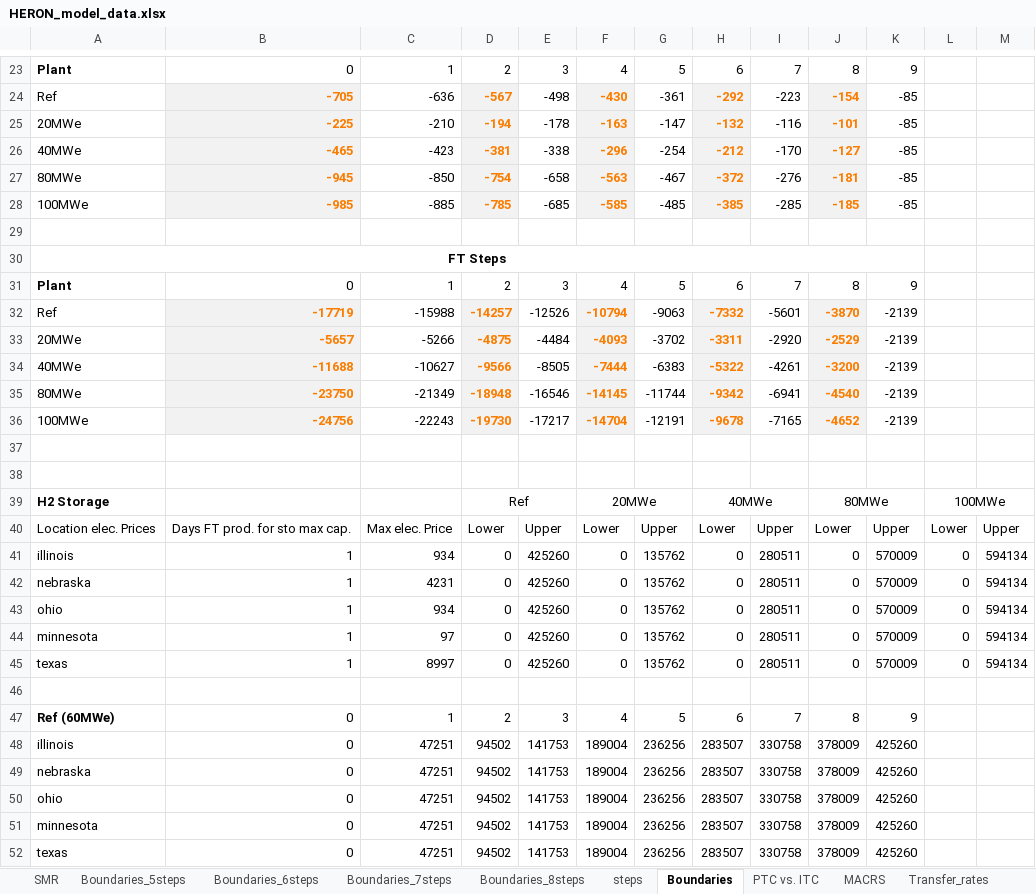
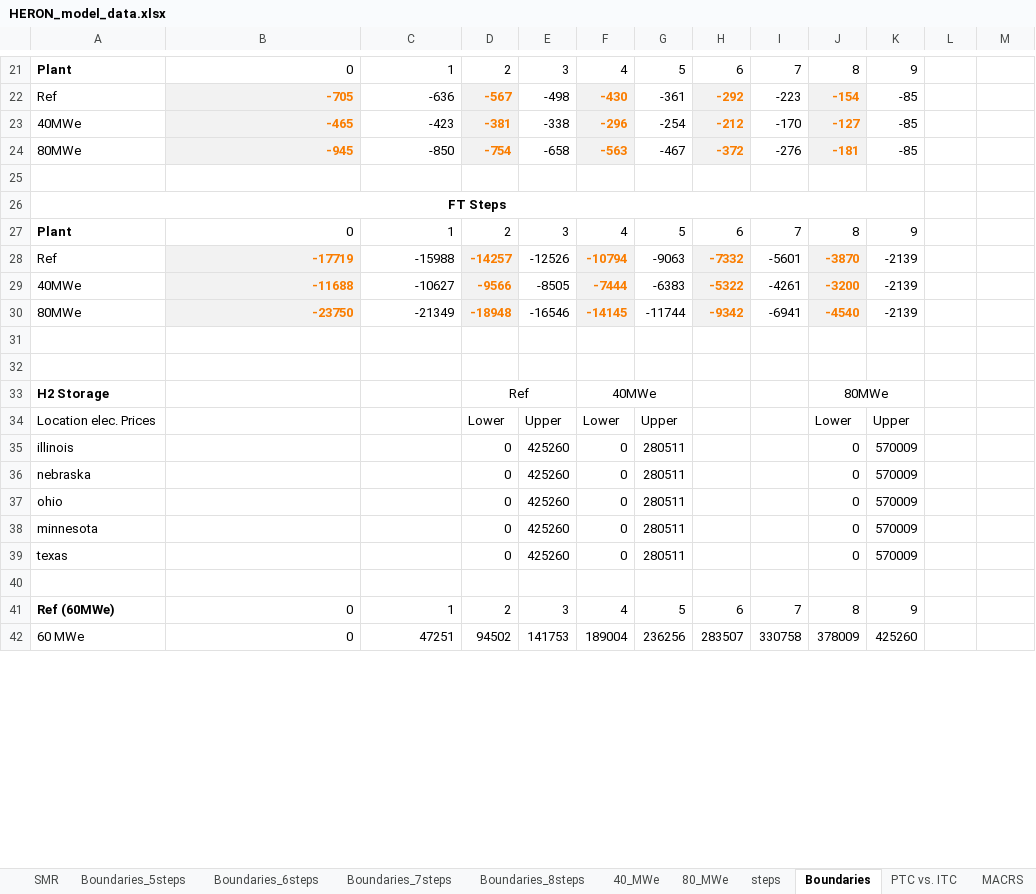
Before and after one commit to mgarrouste/FORCE, an Excel workbook: use_cases/SMR_FT_2023/data/HERON_model_data.xlsx, sheet Boundaries, drawn as a sheet; only a part is shown, gaps mark what is left out; values as stored, in another font and other column widths than the file's, no borders; removed rows and columns are numbered as before the commit, all else as after; the diff covers the shown part only; the diff names each change by its address in the sheet, - before the commit and + after, or states it on an @@ line.

Commit message:
modif input script and model data updates

```diff
--- a/use_cases/SMR_FT_2023/data/HERON_model_data.xlsx (sheet Boundaries)
+++ b/use_cases/SMR_FT_2023/data/HERON_model_data.xlsx (sheet Boundaries)
+sheet tab: 40_MWe
+sheet tab: 80_MWe
-row 25: 20MWe | -225 | -210 | -194 | -178 | -163 | -147 | -132 | -116 | -101 | -85
-row 28: 100MWe | -985 | -885 | -785 | -685 | -585 | -485 | -385 | -285 | -185 | -85
-row 33: 20MWe | -5657 | -5266 | -4875 | -4484 | -4093 | -3702 | -3311 | -2920 | -2529 | -2139
-row 36: 100MWe | -24756 | -22243 | -19730 | -17217 | -14704 | -12191 | -9678 | -7165 | -4652 | -2139
-F33: 20MWe
+F33: 40MWe
-H33: 40MWe
+H33: (empty)
-H39:I39 merged
-L33: 100MWe
+L33: (empty)
-L39:M39 merged
-B34: Days FT prod. for sto max cap.
+B34: (empty)
-C34: Max elec. Price
+C34: (empty)
-H34: Lower
+H34: (empty)
-I34: Upper
+I34: (empty)
-L34: Lower
+L34: (empty)
-M34: Upper
+M34: (empty)
-B35:B39: 1
+B35:B39: (empty)
-C35: 934
+C35: (empty)
-G35:G39: 135762
+G35:G39: 280511
-H35:H39: 0
+H35:H39: (empty)
-I35:I39: 280511
+I35:I39: (empty)
-L35:L39: 0
+L35:L39: (empty)
-M35:M39: 594134
+M35:M39: (empty)
-C36: 4231
+C36: (empty)
-C37: 934
+C37: (empty)
-C38: 97
+C38: (empty)
-C39: 8997
+C39: (empty)
-row 48: illinois | 0 | 47251 | 94502 | 141753 | 189004 | 236256 | 283507 | 330758 | 378009 | 425260
-row 49: nebraska | 0 | 47251 | 94502 | 141753 | 189004 | 236256 | 283507 | 330758 | 378009 | 425260
-row 50: ohio | 0 | 47251 | 94502 | 141753 | 189004 | 236256 | 283507 | 330758 | 378009 | 425260
-row 51: minnesota | 0 | 47251 | 94502 | 141753 | 189004 | 236256 | 283507 | 330758 | 378009 | 425260
-A42: texas
+A42: 60 MWe
```
Also changed, not shown: 28 removed rows and 2 edited cells elsewhere in this sheet, sheet steps, formulas that keep their value, 1 other file.
